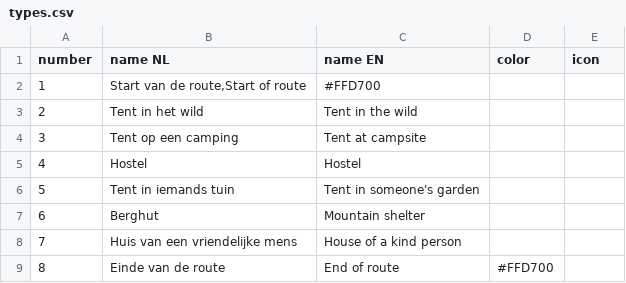
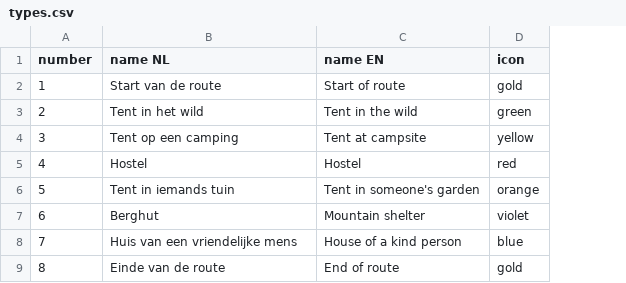
Before and after one commit to klaasg/croatia-hike-map, a CSV file: types.csv, drawn as a sheet; removed rows and columns are numbered as before the commit, all else as after; the diff names each change by its address in the sheet, - before the commit and + after, or states it on an @@ line.

```diff
--- a/types.csv
+++ b/types.csv
-column D (color), row 9: #FFD700
-B2 (name NL): Start van de route,Start of route
+B2 (name NL): Start van de route
-C2 (name EN): #FFD700
+C2 (name EN): Start of route
-D2 (icon): (empty)
+D2 (icon): gold
-D3 (icon): (empty)
+D3 (icon): green
-D4 (icon): (empty)
+D4 (icon): yellow
-D5 (icon): (empty)
+D5 (icon): red
-D6 (icon): (empty)
+D6 (icon): orange
-D7 (icon): (empty)
+D7 (icon): violet
-D8 (icon): (empty)
+D8 (icon): blue
-D9 (icon): (empty)
+D9 (icon): gold
```
Also changed, not shown: data.csv, 4 other files.
